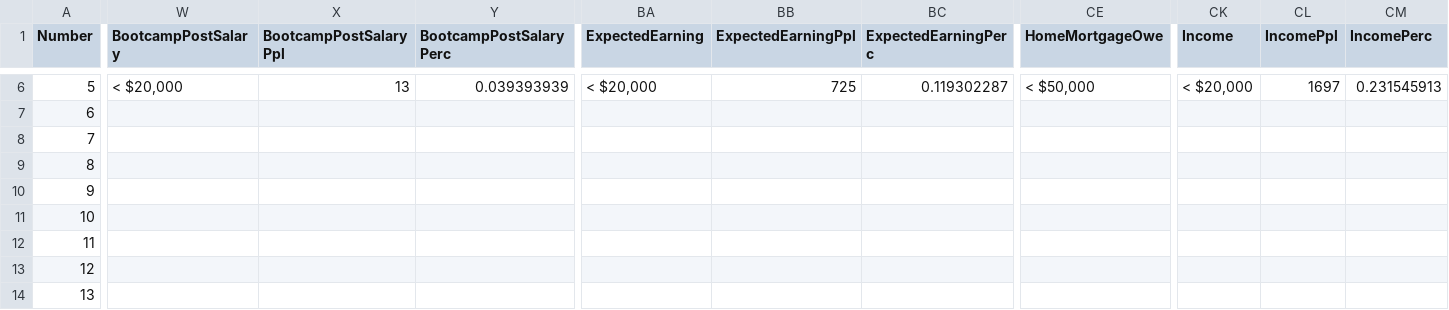
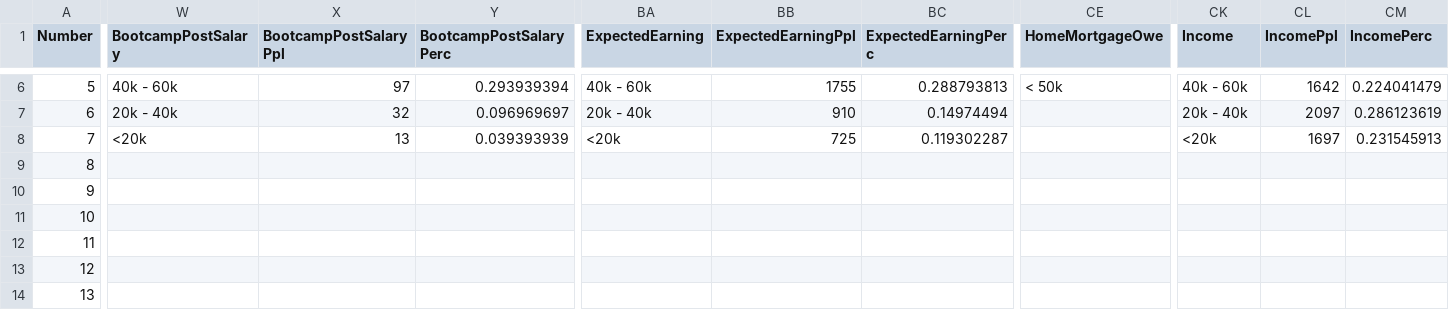
Before and after one commit to freeCodeCamp/2016-new-coder-survey, a CSV file: data/2016-New-Coder-Survey-Data-Summary.csv, drawn as a sheet; only a part is shown, gaps mark what is left out; the diff covers the shown part only; the diff names each change by its address in the sheet, - before the commit and + after, or states it on an @@ line.

```diff
--- a/data/2016-New-Coder-Survey-Data-Summary.csv
+++ b/data/2016-New-Coder-Survey-Data-Summary.csv
-W6 (BootcampPostSalary): < $20,000
+W6 (BootcampPostSalary): 40k - 60k
-X6 (BootcampPostSalaryPpl): 13
+X6 (BootcampPostSalaryPpl): 97
-Y6 (BootcampPostSalaryPerc): 0.039393939
+Y6 (BootcampPostSalaryPerc): 0.293939394
-BA6 (ExpectedEarning): < $20,000
+BA6 (ExpectedEarning): 40k - 60k
-BB6 (ExpectedEarningPpl): 725
+BB6 (ExpectedEarningPpl): 1755
-BC6 (ExpectedEarningPerc): 0.119302287
+BC6 (ExpectedEarningPerc): 0.288793813
-CE6 (HomeMortgageOwe): < $50,000
+CE6 (HomeMortgageOwe): < 50k
-CK6 (Income): < $20,000
+CK6 (Income): 40k - 60k
-CL6 (IncomePpl): 1697
+CL6 (IncomePpl): 1642
-CM6 (IncomePerc): 0.231545913
+CM6 (IncomePerc): 0.224041479
-W7 (BootcampPostSalary): (empty)
+W7 (BootcampPostSalary): 20k - 40k
-X7 (BootcampPostSalaryPpl): (empty)
+X7 (BootcampPostSalaryPpl): 32
-Y7 (BootcampPostSalaryPerc): (empty)
+Y7 (BootcampPostSalaryPerc): 0.096969697
-BA7 (ExpectedEarning): (empty)
+BA7 (ExpectedEarning): 20k - 40k
-BB7 (ExpectedEarningPpl): (empty)
+BB7 (ExpectedEarningPpl): 910
-BC7 (ExpectedEarningPerc): (empty)
+BC7 (ExpectedEarningPerc): 0.14974494
-CK7 (Income): (empty)
+CK7 (Income): 20k - 40k
-CL7 (IncomePpl): (empty)
+CL7 (IncomePpl): 2097
-CM7 (IncomePerc): (empty)
+CM7 (IncomePerc): 0.286123619
-W8 (BootcampPostSalary): (empty)
+W8 (BootcampPostSalary): <20k
-X8 (BootcampPostSalaryPpl): (empty)
+X8 (BootcampPostSalaryPpl): 13
-Y8 (BootcampPostSalaryPerc): (empty)
+Y8 (BootcampPostSalaryPerc): 0.039393939
-BA8 (ExpectedEarning): (empty)
+BA8 (ExpectedEarning): <20k
-BB8 (ExpectedEarningPpl): (empty)
+BB8 (ExpectedEarningPpl): 725
-BC8 (ExpectedEarningPerc): (empty)
+BC8 (ExpectedEarningPerc): 0.119302287
-CK8 (Income): (empty)
+CK8 (Income): <20k
-CL8 (IncomePpl): (empty)
+CL8 (IncomePpl): 1697
-CM8 (IncomePerc): (empty)
+CM8 (IncomePerc): 0.231545913
```
Also changed, not shown: 52 edited cells elsewhere in this file, 3 other files.
